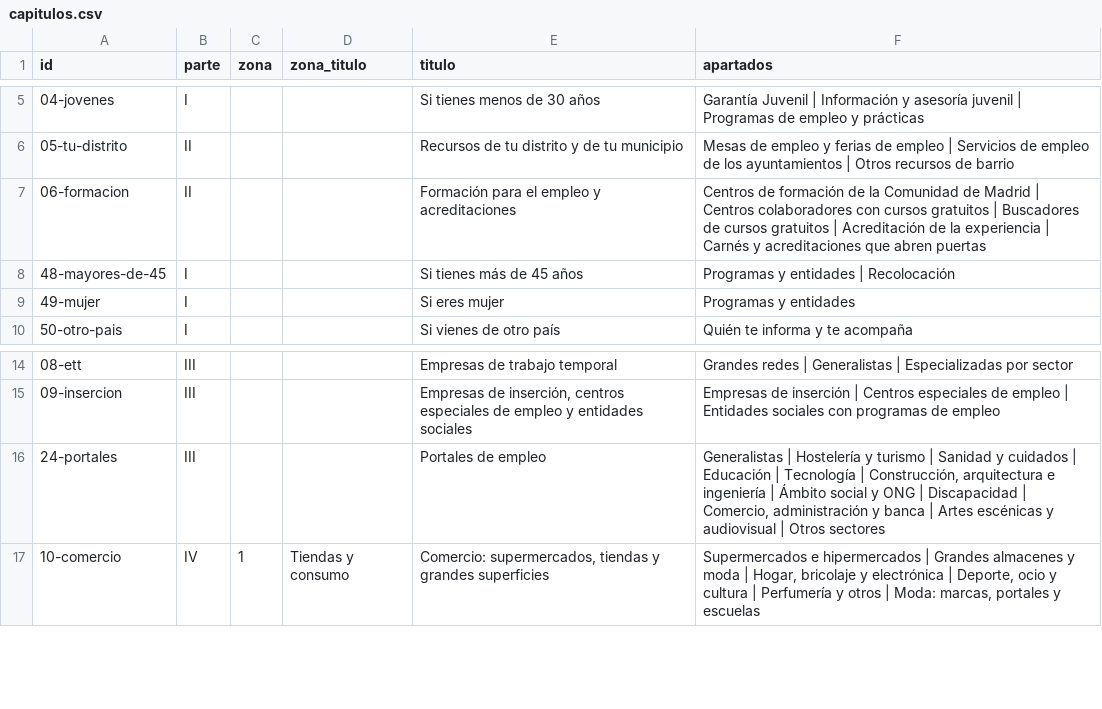
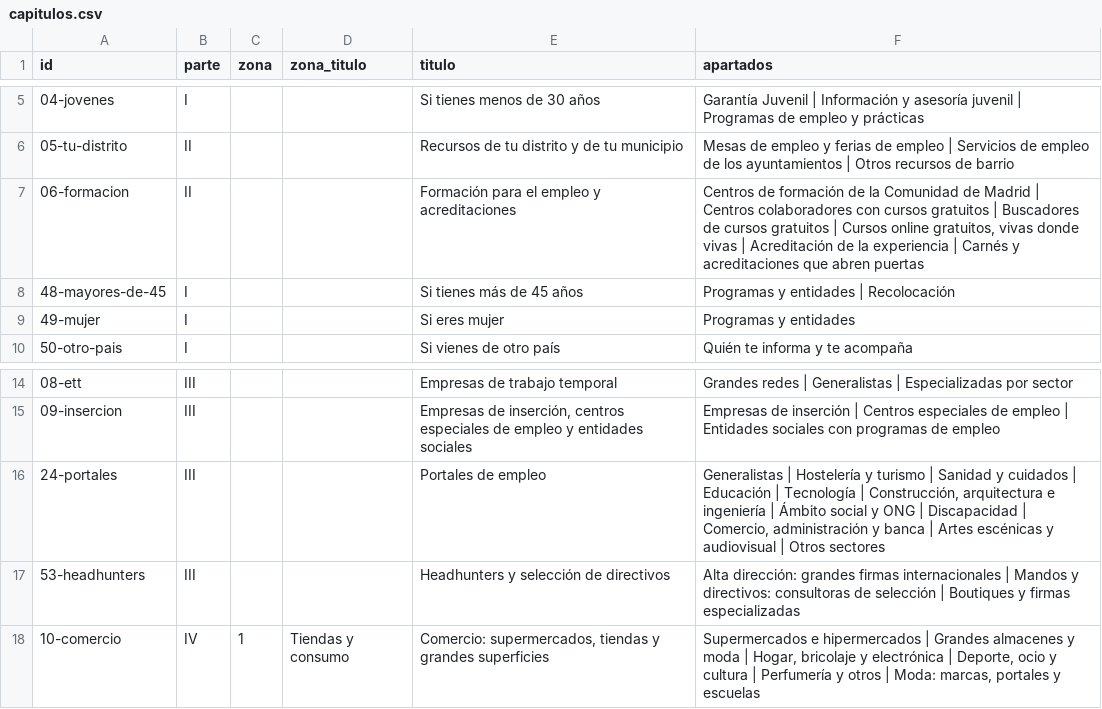
Before and after one commit to empleosant/ciudad-lineal-toolkit, a CSV file: comun/datos/guia/capitulos.csv, drawn as a sheet; only a part is shown, gaps mark what is left out.

```diff
--- a/comun/datos/guia/capitulos.csv
+++ b/comun/datos/guia/capitulos.csv
@@ -6,3 +6,3 @@ id,parte,zona,zona_titulo,titulo,apartados
 05-tu-distrito,II,,,Recursos de tu distrito y de tu municipio,Mesas de empleo y ferias de empleo | Servicios de empleo de los ayuntamientos | Otros recursos de barrio
-06-formacion,II,,,Formación para el empleo y acreditaciones,Centros de formación de la Comunidad de Madrid | Centros colaboradores con cursos gratuitos | Buscadores de cursos gratuitos | Acreditación de la experiencia | Carnés y acreditaciones que abren puertas
+06-formacion,II,,,Formación para el empleo y acreditaciones,"Centros de formación de la Comunidad de Madrid | Centros colaboradores con cursos gratuitos | Buscadores de cursos gratuitos | Cursos online gratuitos, vivas donde vivas | Acreditación de la experiencia | Carnés y acreditaciones que abren puertas"
 48-mayores-de-45,I,,,Si tienes más de 45 años,Programas y entidades | Recolocación
@@ -16,2 +16,3 @@ id,parte,zona,zona_titulo,titulo,apartados
 24-portales,III,,,Portales de empleo,"Generalistas | Hostelería y turismo | Sanidad y cuidados | Educación | Tecnología | Construcción, arquitectura e ingeniería | Ámbito social y ONG | Discapacidad | Comercio, administración y banca | Artes escénicas y audiovisual | Otros sectores"
+53-headhunters,III,,,Headhunters y selección de directivos,Alta dirección: grandes firmas internacionales | Mandos y directivos: consultoras de selección | Boutiques y firmas especializadas
 10-comercio,IV,1,Tiendas y consumo,"Comercio: supermercados, tiendas y grandes superficies","Supermercados e hipermercados | Grandes almacenes y moda | Hogar, bricolaje y electrónica | Deporte, ocio y cultura | Perfumería y otros | Moda: marcas, portales y escuelas"
```
Also changed, not shown: 2 other files.
